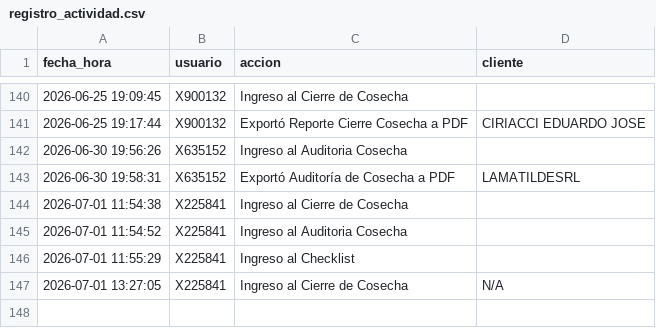
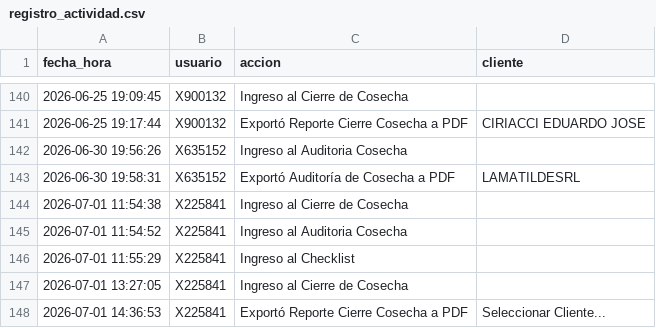
Before and after one commit to suyai-d/reportes-seguridad-db, a CSV file: registro_actividad.csv, drawn as a sheet; only a part is shown, gaps mark what is left out.

Commit message:
Log: X225841 - Exportó Reporte Cierre Cosecha a PDF

```diff
--- a/registro_actividad.csv
+++ b/registro_actividad.csv
@@ -146,2 +146,3 @@ fecha_hora,usuario,accion,cliente
 2026-07-01 11:55:29,X225841,Ingreso al Checklist,
-2026-07-01 13:27:05,X225841,Ingreso al Cierre de Cosecha,N/A
+2026-07-01 13:27:05,X225841,Ingreso al Cierre de Cosecha,
+2026-07-01 14:36:53,X225841,Exportó Reporte Cierre Cosecha a PDF,Seleccionar Cliente...
```
